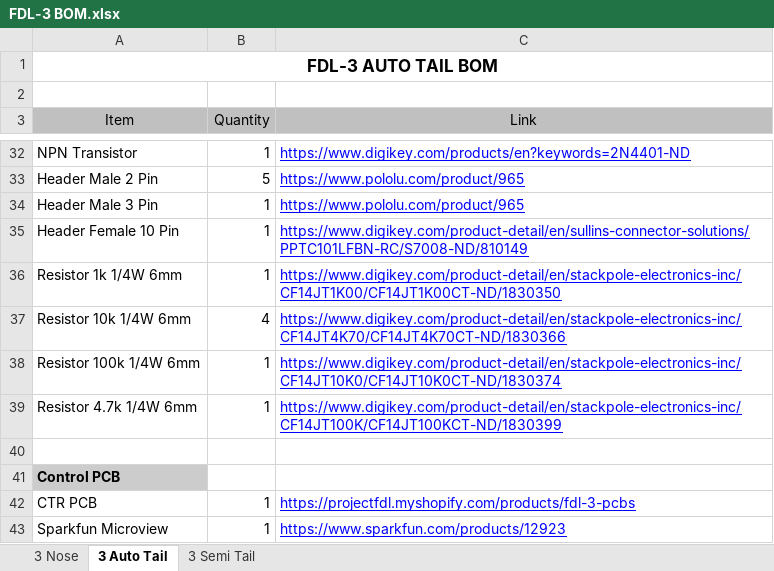
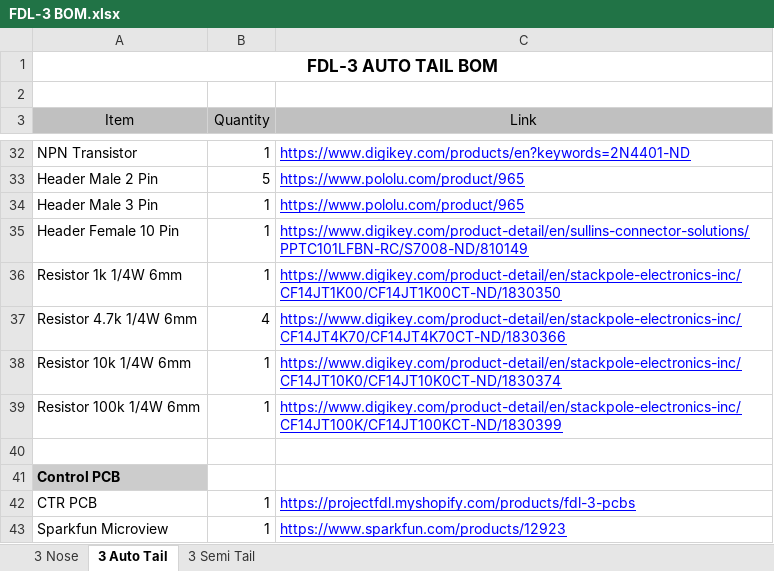
Before and after one commit to projectfdl/FDL-3-Blaster, an Excel workbook: BOM/FDL-3 BOM.xlsx, sheet 3 Auto Tail, drawn as a sheet; only a part is shown, gaps mark what is left out; values as stored, in another font and other column widths than the file's, no borders; charts and pictures not drawn; the diff names each change by its address in the sheet, - before the commit and + after, or states it on an @@ line.

Commit message:
Fixed BOM links

```diff
--- a/BOM/FDL-3 BOM.xlsx (sheet 3 Auto Tail)
+++ b/BOM/FDL-3 BOM.xlsx (sheet 3 Auto Tail)
-A37 (Item): Resistor 10k 1/4W 6mm
+A37 (Item): Resistor 4.7k 1/4W 6mm
-A38 (Item): Resistor 100k 1/4W 6mm
+A38 (Item): Resistor 10k 1/4W 6mm
-A39 (Item): Resistor 4.7k 1/4W 6mm
+A39 (Item): Resistor 100k 1/4W 6mm
```
Also changed, not shown: charts or pictures.
